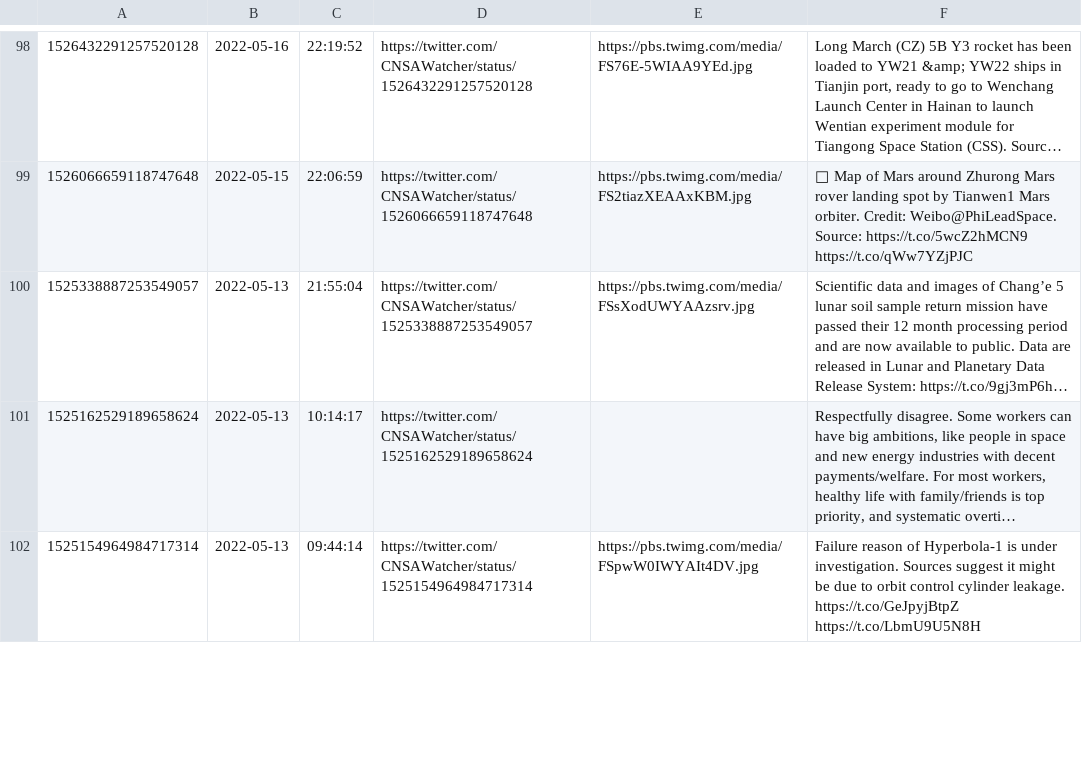
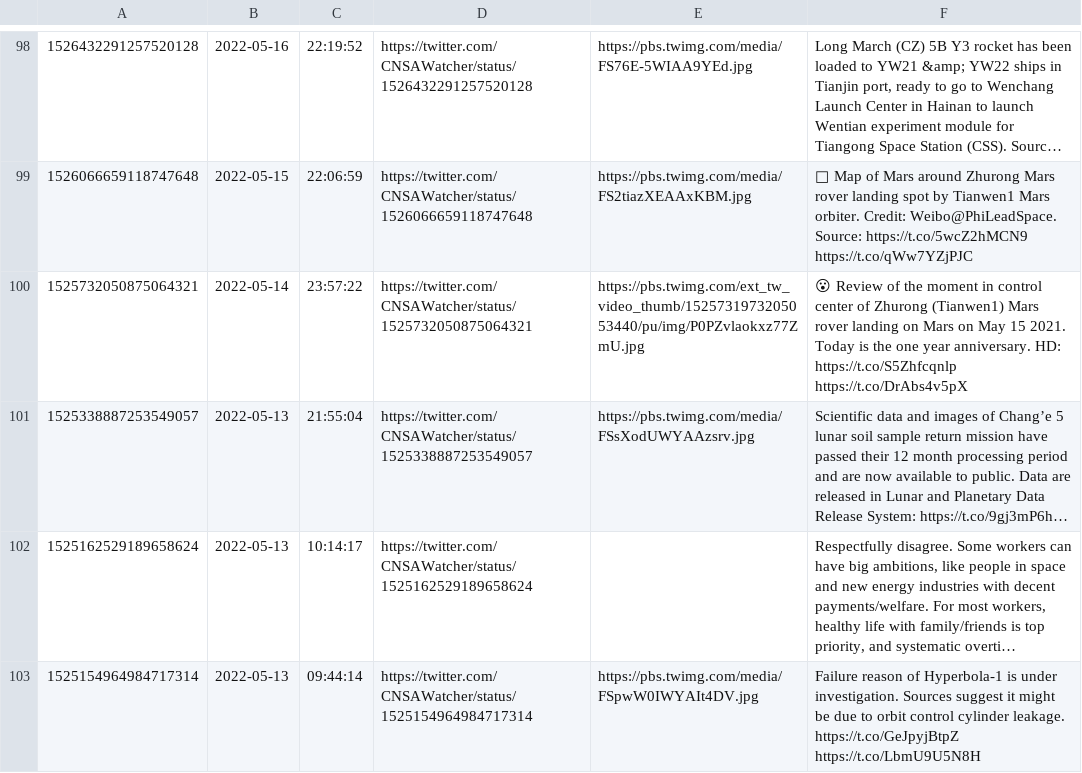
Before and after one commit to CNSAWatcher/cnsawatcher.github.io, a CSV file: scripts/twint/tweetsTmp.csv, drawn as a sheet; only a part is shown, gaps mark what is left out; long unchanged cells end in …; the diff names each change by its address in the sheet, - before the commit and + after, or states it on an @@ line.

Commit message:
"auto updates"

```diff
--- a/scripts/twint/tweetsTmp.csv
+++ b/scripts/twint/tweetsTmp.csv
+row 100: 1525732050875064321 | 2022-05-14 | 23:57:22 | https://twitter.com/CNSAWatcher/status/1525732050875064321 | https://pbs.twimg.com/ext_tw_video_thumb/1525731973205053440/pu/img/P0PZvlaokxz77ZmU.jpg | 😮 Review of the moment in control center of Zhurong (Tianwen1) Mars rover landing on Mars on May 15 2021. Today is the one year anniversary. HD: https://t.co/S5Zhfcqnlp https://t.co/DrAbs4v5pX
```
